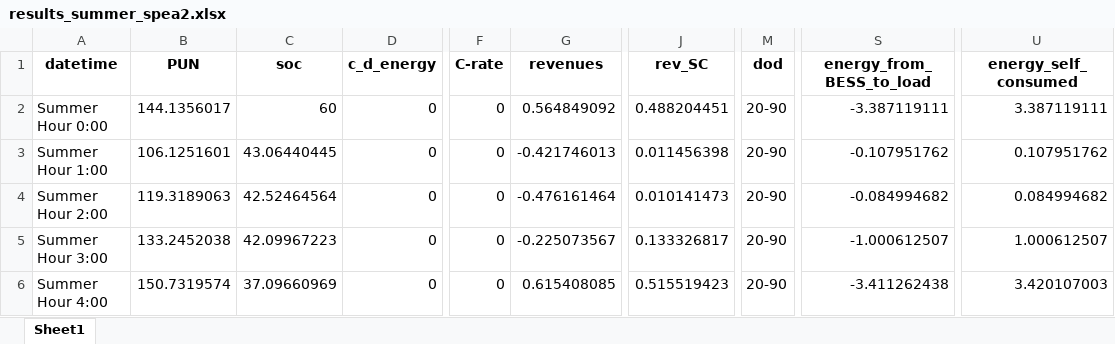
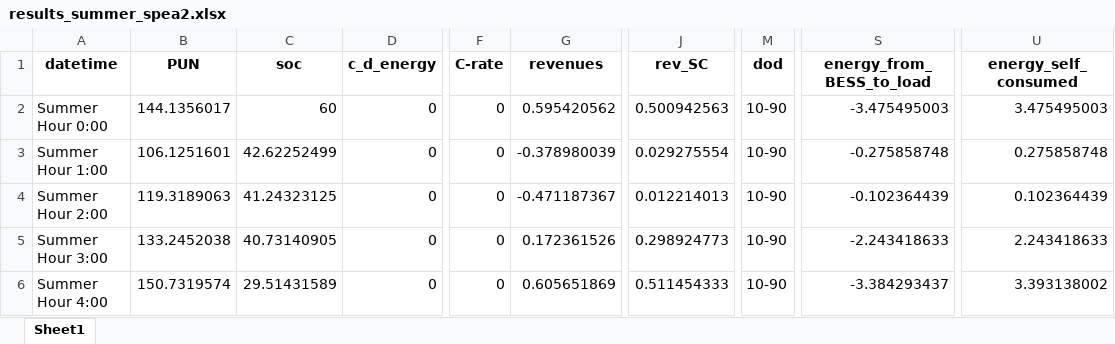
Before and after one commit to LorenzoGiannuzzo/BESS-Optimization, an Excel workbook: data/Output/xlsx/spea2/results_summer_spea2.xlsx, sheet Sheet1, drawn as a sheet; only a part is shown, gaps mark what is left out; values as stored, in another font and other column widths than the file's, no borders; the diff covers the shown part only; the diff names each change by its address in the sheet, - before the commit and + after, or states it on an @@ line.

```diff
--- a/data/Output/xlsx/spea2/results_summer_spea2.xlsx (sheet Sheet1)
+++ b/data/Output/xlsx/spea2/results_summer_spea2.xlsx (sheet Sheet1)
-G2 (revenues): 0.564849092
+G2 (revenues): 0.595420562
-J2 (rev_SC): 0.488204451
+J2 (rev_SC): 0.500942563
-M2:M6 (dod): 20-90
+M2:M6 (dod): 10-90
-S2 (energy_from_BESS_to_load): -3.387119111
+S2 (energy_from_BESS_to_load): -3.475495003
-U2 (energy_self_consumed): 3.387119111
+U2 (energy_self_consumed): 3.475495003
-C3 (soc): 43.06440445
+C3 (soc): 42.62252499
-G3 (revenues): -0.421746013
+G3 (revenues): -0.378980039
-J3 (rev_SC): 0.011456398
+J3 (rev_SC): 0.029275554
-S3 (energy_from_BESS_to_load): -0.107951762
+S3 (energy_from_BESS_to_load): -0.275858748
-U3 (energy_self_consumed): 0.107951762
+U3 (energy_self_consumed): 0.275858748
-C4 (soc): 42.52464564
+C4 (soc): 41.24323125
-G4 (revenues): -0.476161464
+G4 (revenues): -0.471187367
-J4 (rev_SC): 0.010141473
+J4 (rev_SC): 0.012214013
-S4 (energy_from_BESS_to_load): -0.084994682
+S4 (energy_from_BESS_to_load): -0.102364439
-U4 (energy_self_consumed): 0.084994682
+U4 (energy_self_consumed): 0.102364439
-C5 (soc): 42.09967223
+C5 (soc): 40.73140905
-G5 (revenues): -0.225073567
+G5 (revenues): 0.172361526
-J5 (rev_SC): 0.133326817
+J5 (rev_SC): 0.298924773
-S5 (energy_from_BESS_to_load): -1.000612507
+S5 (energy_from_BESS_to_load): -2.243418633
-U5 (energy_self_consumed): 1.000612507
+U5 (energy_self_consumed): 2.243418633
-C6 (soc): 37.09660969
+C6 (soc): 29.51431589
-G6 (revenues): 0.615408085
+G6 (revenues): 0.605651869
-J6 (rev_SC): 0.515519423
+J6 (rev_SC): 0.511454333
-S6 (energy_from_BESS_to_load): -3.411262438
+S6 (energy_from_BESS_to_load): -3.384293437
-U6 (energy_self_consumed): 3.420107003
+U6 (energy_self_consumed): 3.393138002
```
Also changed, not shown: 156 edited cells elsewhere in this sheet, data/Output/xlsx/nsga2/results_summer_nsga2.xlsx, data/Output/xlsx/nsga3/results_spring_nsga3.xlsx, 39 other files.
